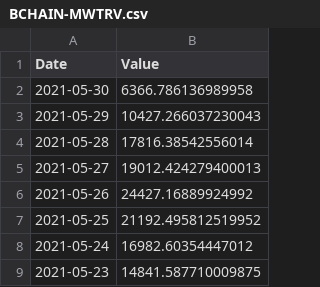
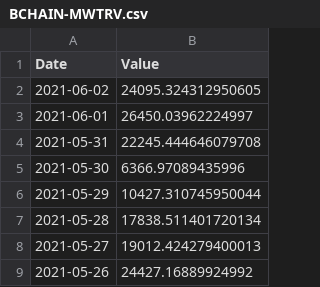
Before and after one commit to serg-razum-off/DFP-Numeric-2, a CSV file: data/csv_sources/BCHAIN-MWTRV.csv, drawn as a sheet; only a part is shown; the shorter side is filled out with more unchanged rows.

```diff
--- a/data/csv_sources/BCHAIN-MWTRV.csv
+++ b/data/csv_sources/BCHAIN-MWTRV.csv
@@ -1,5 +1,8 @@
 Date,Value
-2021-05-30,6366.786136989958
-2021-05-29,10427.266037230043
-2021-05-28,17816.38542556014
+2021-06-02,24095.324312950605
+2021-06-01,26450.03962224997
+2021-05-31,22245.444646079708
+2021-05-30,6366.97089435996
+2021-05-29,10427.310745950044
+2021-05-28,17838.511401720134
 2021-05-27,19012.424279400013
```
Also changed, not shown: data/csv_sources/BCHAIN-AVBLS.csv, data/csv_sources/BCHAIN-CPTRA.csv, 15 other files.
